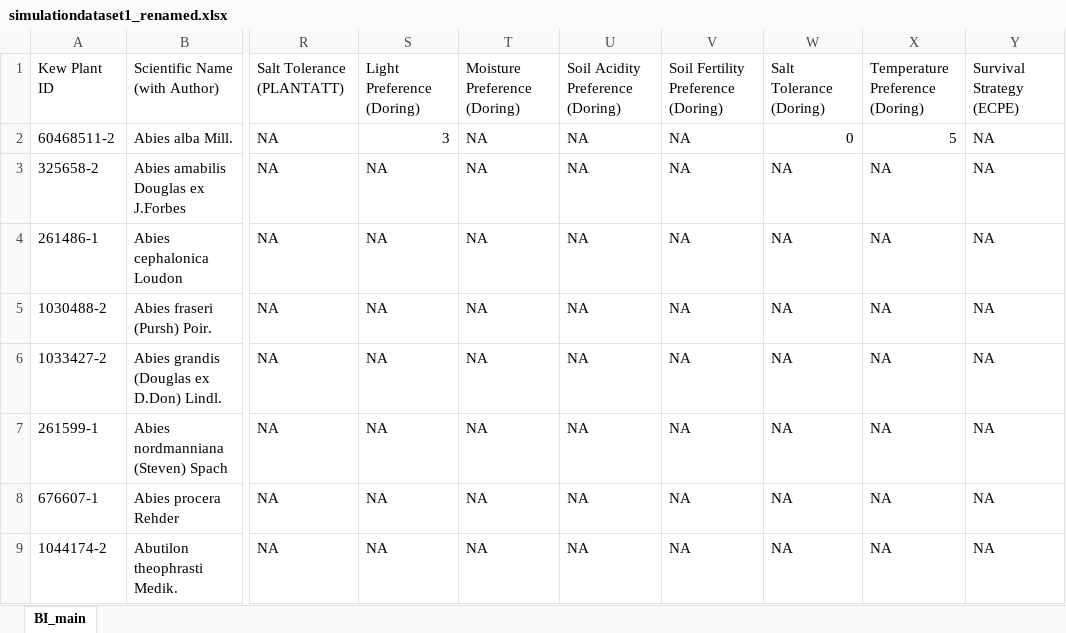
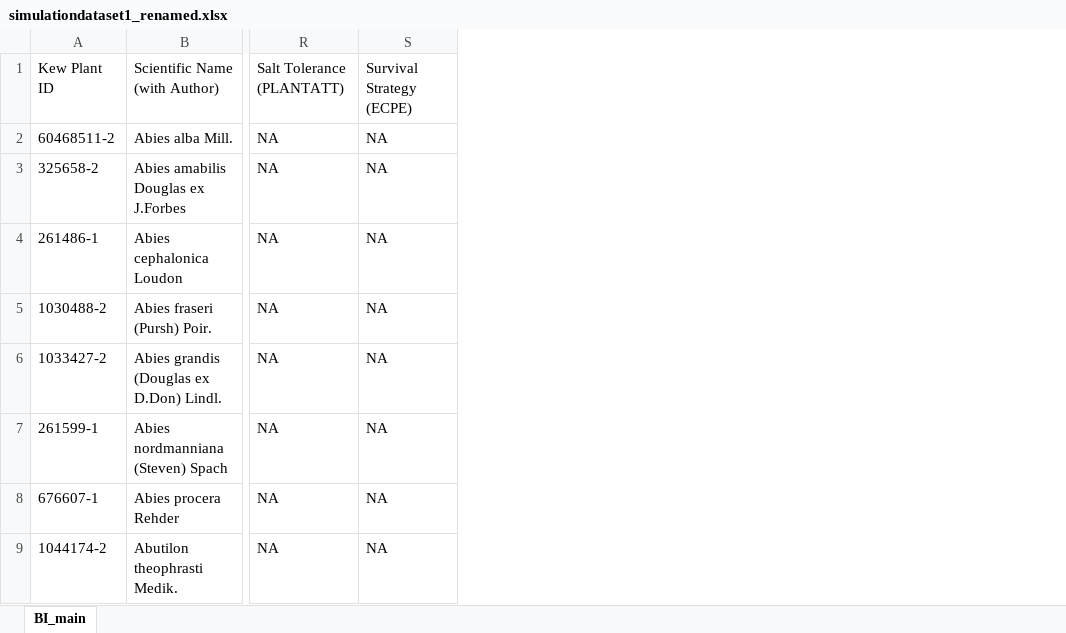
Before and after one commit to tank001A/Evolution-Simulator, an Excel workbook: evolution-simulator/simulationdataset1_renamed.xlsx, sheet BI_main, drawn as a sheet; only a part is shown, gaps mark what is left out; values as stored, in another font and other column widths than the file's, no borders; the diff names each change by its address in the sheet, - before the commit and + after, or states it on an @@ line.

```diff
--- a/evolution-simulator/simulationdataset1_renamed.xlsx (sheet BI_main)
+++ b/evolution-simulator/simulationdataset1_renamed.xlsx (sheet BI_main)
-column S, rows 1-9: Light Preference (Doring) | 3 | NA | NA | NA | NA | NA | NA | NA
-column T, rows 1-9: Moisture Preference (Doring) | NA | NA | NA | NA | NA | NA | NA | NA
-column U, rows 1-9: Soil Acidity Preference (Doring) | NA | NA | NA | NA | NA | NA | NA | NA
-column V, rows 1-9: Soil Fertility Preference (Doring) | NA | NA | NA | NA | NA | NA | NA | NA
-column W, rows 1-9: Salt Tolerance (Doring) | 0 | NA | NA | NA | NA | NA | NA | NA
-column X, rows 1-9: Temperature Preference (Doring) | 5 | NA | NA | NA | NA | NA | NA | NA
```
Also changed, not shown: 17 other files.
